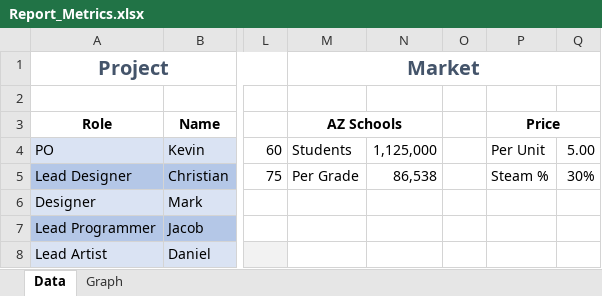
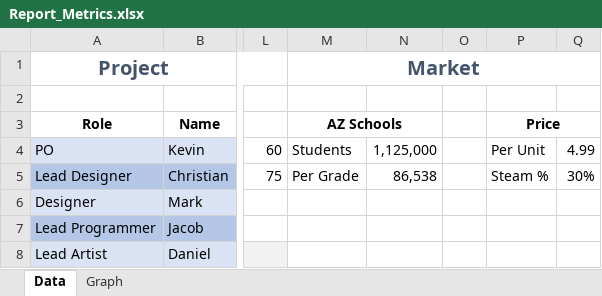
Before and after one commit to JakeAO/UAT-School-Projects, an Excel workbook: MS503/Report_Metrics.xlsx, sheet Data, drawn as a sheet; only a part is shown, gaps mark what is left out; values as stored, in another font and other column widths than the file's, no borders; the diff covers the shown part only; the diff names each change by its address in the sheet, - before the commit and + after, or states it on an @@ line.

```diff
--- a/MS503/Report_Metrics.xlsx (sheet Data)
+++ b/MS503/Report_Metrics.xlsx (sheet Data)
-Q4: 5.00
+Q4: 4.99
```
Also changed, not shown: 11 added rows, 2 removed rows and 10 edited cells elsewhere in this sheet, sheet Graph, charts or pictures, 3 other files.
